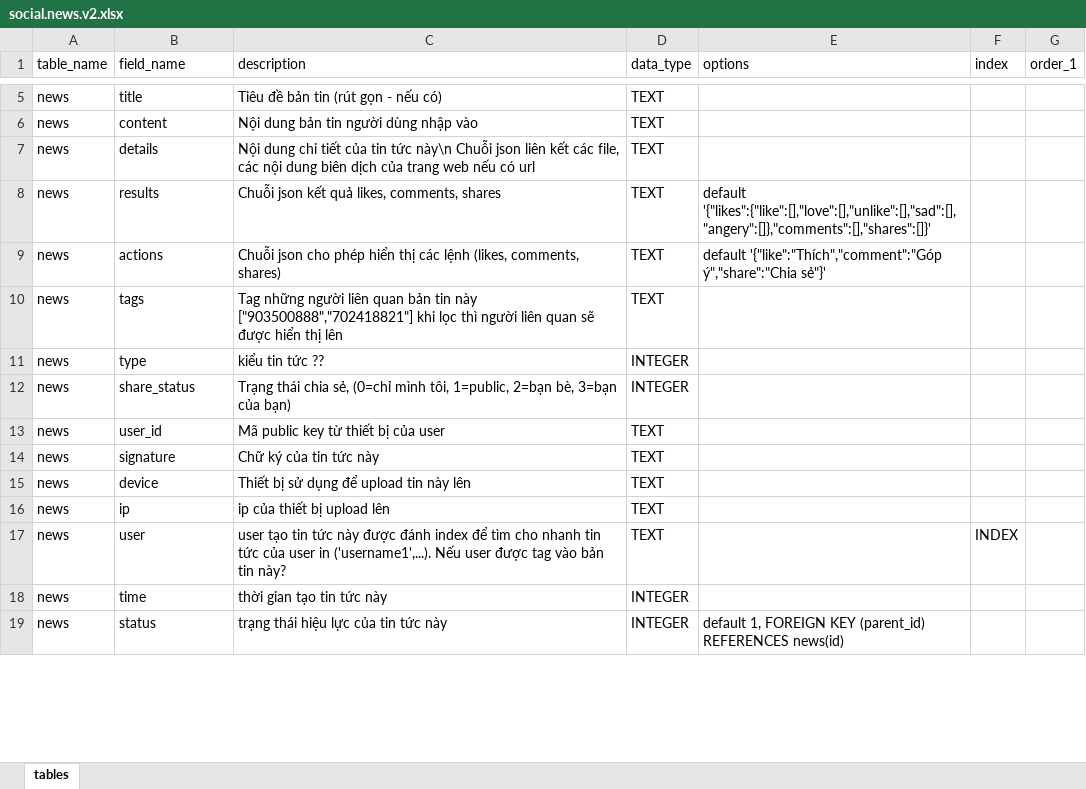
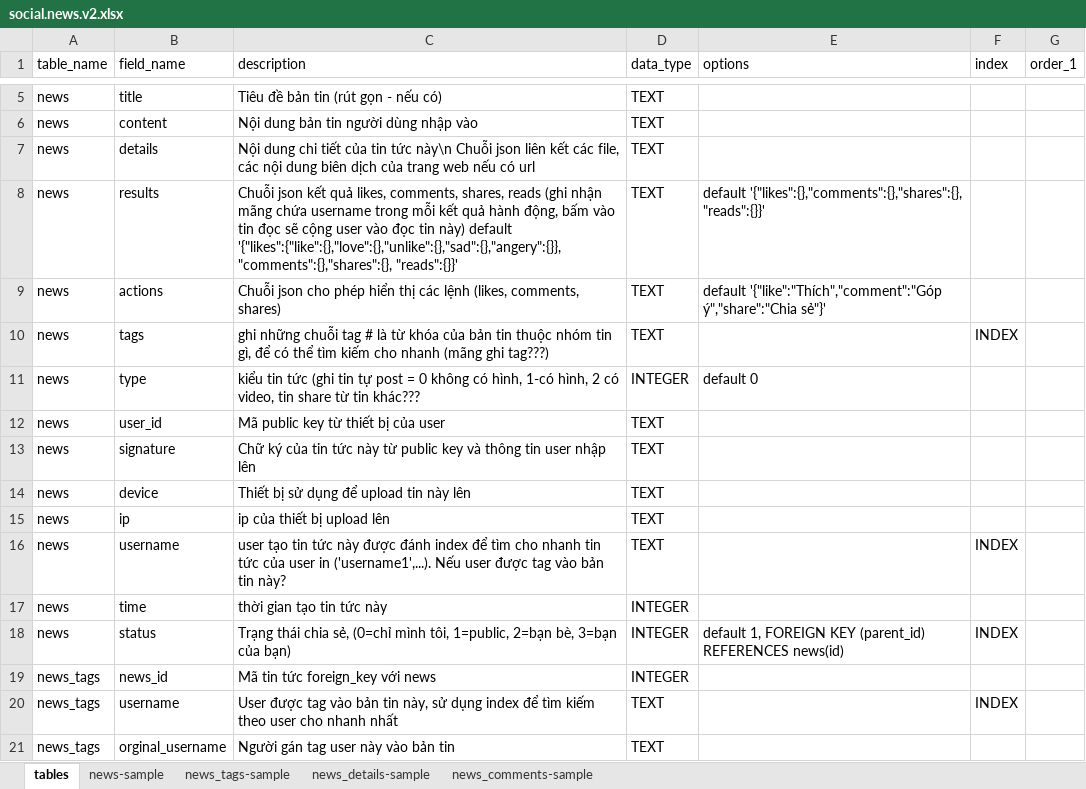
Before and after one commit to nvdinh185/node-display, an Excel workbook: db/excel/social.news.v2.xlsx, sheet tables, drawn as a sheet; only a part is shown, gaps mark what is left out; values as stored, in another font and other column widths than the file's, no cell formats; removed rows and columns are numbered as before the commit, all else as after; the diff covers the shown part only; the diff names each change by its address in the sheet, - before the commit and + after, or states it on an @@ line.

```diff
--- a/db/excel/social.news.v2.xlsx (sheet tables)
+++ b/db/excel/social.news.v2.xlsx (sheet tables)
+sheet tab: news-sample
+sheet tab: news_tags-sample
+sheet tab: news_details-sample
+sheet tab: news_comments-sample
-C8 (description): …likes, comments, shares
+C8 (description): …likes, comments, shares, reads (ghi nhận mãng chứa username trong mỗi kết quả hành động, bấm vào tin đọc sẽ cộng user vào đọc tin này) default '{"likes":{"like":{},"love":{},"unlike":{},"sad":{},"angery":{}},"comments":{},"shares":{}, "reads":{}}'
-E8 (options): default '{"likes":{"like":[],"love":[],"unlike":[],"sad":[],"angery":[]},"comments":[],"shares":[]}'
+E8 (options): default '{"likes":{},"comments":{},"shares":{}, "reads":{}}'
-C10 (description): Tag những người liên quan bản tin này ["903500888","702418821"] khi lọc thì người liên quan sẽ được hiển thị lên
+C10 (description): ghi những chuỗi tag # là từ khóa của bản tin thuộc nhóm tin gì, để có thể tìm kiếm cho nhanh (mãng ghi tag???)
-F10 (index): (empty)
+F10 (index): INDEX
-C11 (description): …tin tức ??
+C11 (description): …tin tức (ghi tin tự post = 0 không có hình, 1-có hình, 2 có video, tin share từ tin khác???
-E11 (options): (empty)
+E11 (options): default 0
-row 12: news | share_status | Trạng thái chia sẻ, (0=chỉ mình tôi, 1=public, 2=bạn bè, 3=bạn của bạn) | INTEGER
-C13 (description): Chữ ký của tin tức này
+C13 (description): Chữ ký của tin tức này từ public key và thông tin user nhập lên
-B16 (field_name): user
+B16 (field_name): username
-C18 (description): trạng thái hiệu lực của tin tức này
+C18 (description): Trạng thái chia sẻ, (0=chỉ mình tôi, 1=public, 2=bạn bè, 3=bạn của bạn)
-F18 (index): (empty)
+F18 (index): INDEX
+row 19: news_tags | news_id | Mã tin tức foreign_key với news | INTEGER
+row 20: news_tags | username | User được tag vào bản tin này, sử dụng index để tìm kiếm theo user cho nhanh nhất | TEXT |  | INDEX
+row 21: news_tags | orginal_username | Người gán tag user này vào bản tin | TEXT
```
Also changed, not shown: 25 added rows, 1 removed row and 15 edited cells elsewhere in this sheet, cell formats, 2 other files.
